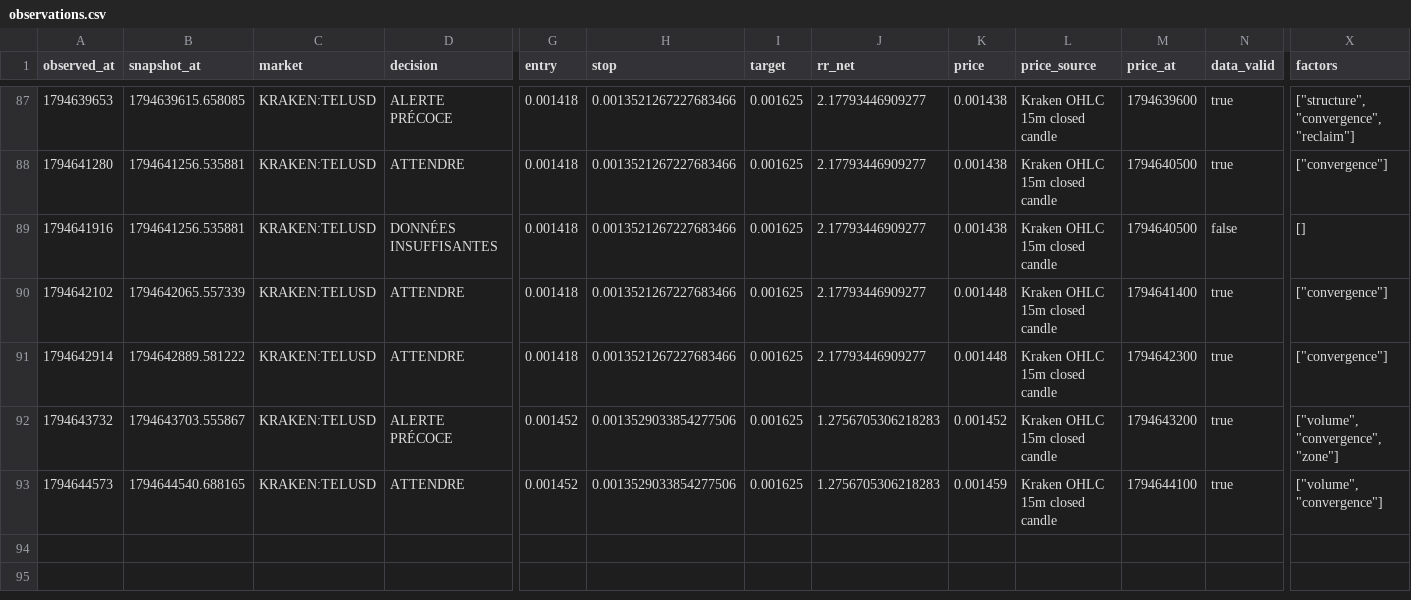
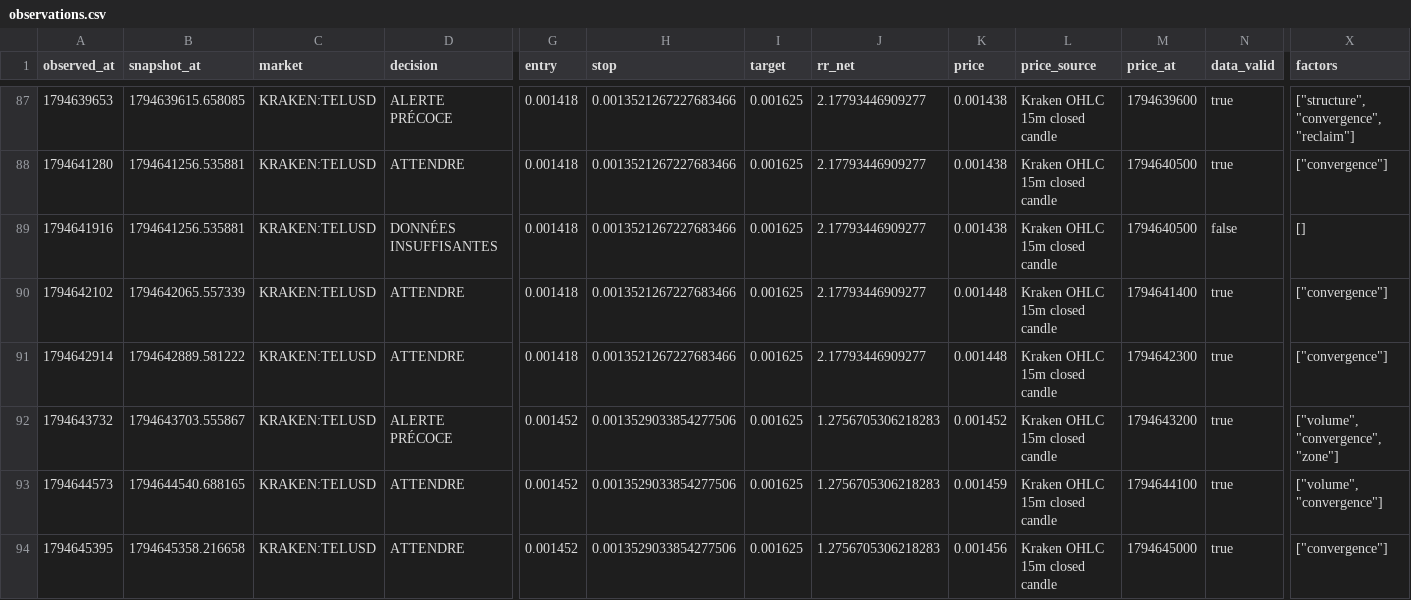
Before and after one commit to khalidd692/telcoin-trading-intelligence99, a CSV file: evaluation/observations.csv, drawn as a sheet; only a part is shown, gaps mark what is left out; rows hold the shown columns only; the diff names each change by its address in the sheet, - before the commit and + after, or states it on an @@ line.

```diff
--- a/evaluation/observations.csv
+++ b/evaluation/observations.csv
+row 94: 1794645395 | 1794645358.216658 | KRAKEN:TELUSD | ATTENDRE | 0.001452 | 0.0013529033854277506 | 0.001625 | 1.2756705306218283 | 0.001456 | Kraken OHLC 15m closed candle | 1794645000 | true | ["convergence"]
```
Also changed, not shown: 6 other files.
